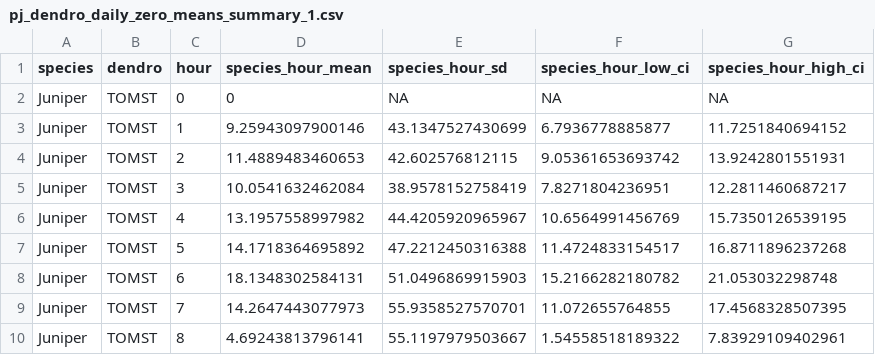
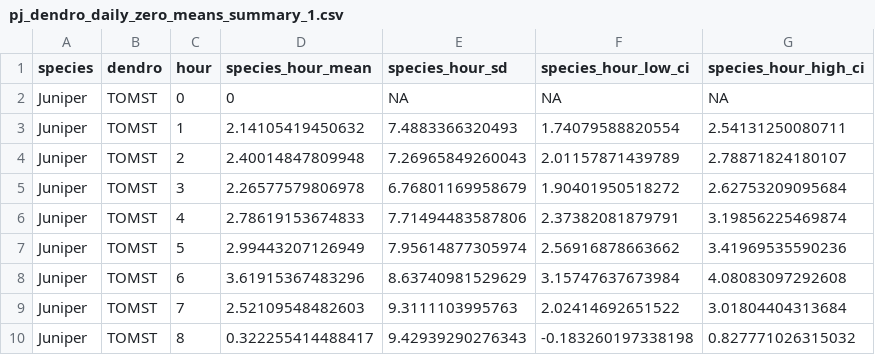
Before and after one commit to dekdurk/dendro, a CSV file: data/processed/pj_dendro_daily_zero_means_summary_1.csv, drawn as a sheet; only a part is shown; the diff covers the shown part only.

```diff
--- a/data/processed/pj_dendro_daily_zero_means_summary_1.csv
+++ b/data/processed/pj_dendro_daily_zero_means_summary_1.csv
@@ -2,9 +2,9 @@
 "Juniper","TOMST",0,0,NA,NA,NA
-"Juniper","TOMST",1,9.25943097900146,43.1347527430699,6.7936778885877,11.7251840694152
-"Juniper","TOMST",2,11.4889483460653,42.602576812115,9.05361653693742,13.9242801551931
-"Juniper","TOMST",3,10.0541632462084,38.9578152758419,7.8271804236951,12.2811460687217
-"Juniper","TOMST",4,13.1957558997982,44.4205920965967,10.6564991456769,15.7350126539195
-"Juniper","TOMST",5,14.1718364695892,47.2212450316388,11.4724833154517,16.8711896237268
-"Juniper","TOMST",6,18.1348302584131,51.0496869915903,15.2166282180782,21.053032298748
-"Juniper","TOMST",7,14.2647443077973,55.9358527570701,11.072655764855,17.4568328507395
-"Juniper","TOMST",8,4.69243813796141,55.1197979503667,1.54558518189322,7.83929109402961
+"Juniper","TOMST",1,2.14105419450632,7.4883366320493,1.74079588820554,2.54131250080711
+"Juniper","TOMST",2,2.40014847809948,7.26965849260043,2.01157871439789,2.78871824180107
+"Juniper","TOMST",3,2.26577579806978,6.76801169958679,1.90401950518272,2.62753209095684
+"Juniper","TOMST",4,2.78619153674833,7.71494483587806,2.37382081879791,3.19856225469874
+"Juniper","TOMST",5,2.99443207126949,7.95614877305974,2.56916878663662,3.41969535590236
+"Juniper","TOMST",6,3.61915367483296,8.63740981529629,3.15747637673984,4.08083097292608
+"Juniper","TOMST",7,2.52109548482603,9.3111103995763,2.02414692651522,3.01804404313684
+"Juniper","TOMST",8,0.322255414488417,9.42939290276343,-0.183260197338198,0.827771026315032
```
Also changed, not shown: 152 edited cells elsewhere in this file, 41 other files.
